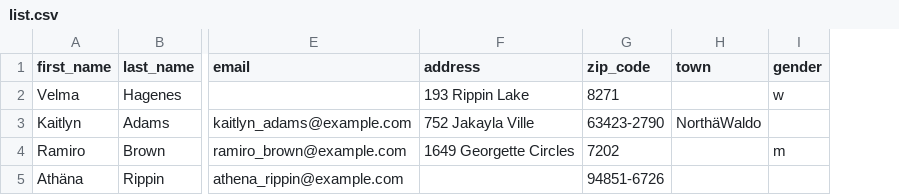
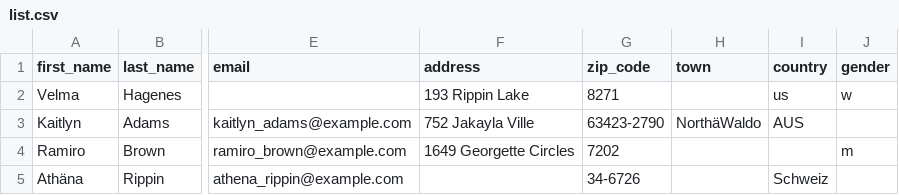
Before and after one commit to hitobito/hitobito, a CSV file: spec/support/csv/list.csv, drawn as a sheet; only a part is shown, gaps mark what is left out; the diff names each change by its address in the sheet, - before the commit and + after, or states it on an @@ line.

Commit message:
only allow two-letter country codes

```diff
--- a/spec/support/csv/list.csv
+++ b/spec/support/csv/list.csv
+column I (country), rows 2-5: us | AUS |  | Schweiz
-G5 (zip_code): 94851-6726
+G5 (zip_code): 34-6726
```
Also changed, not shown: 13 other files.
